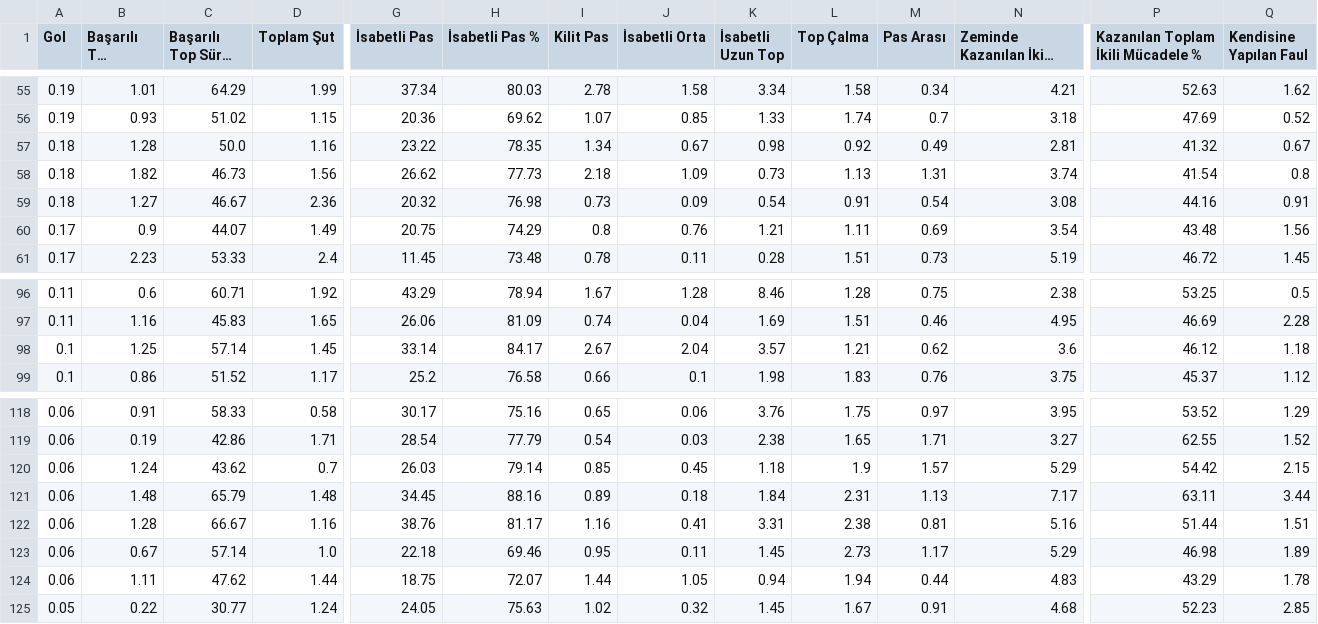
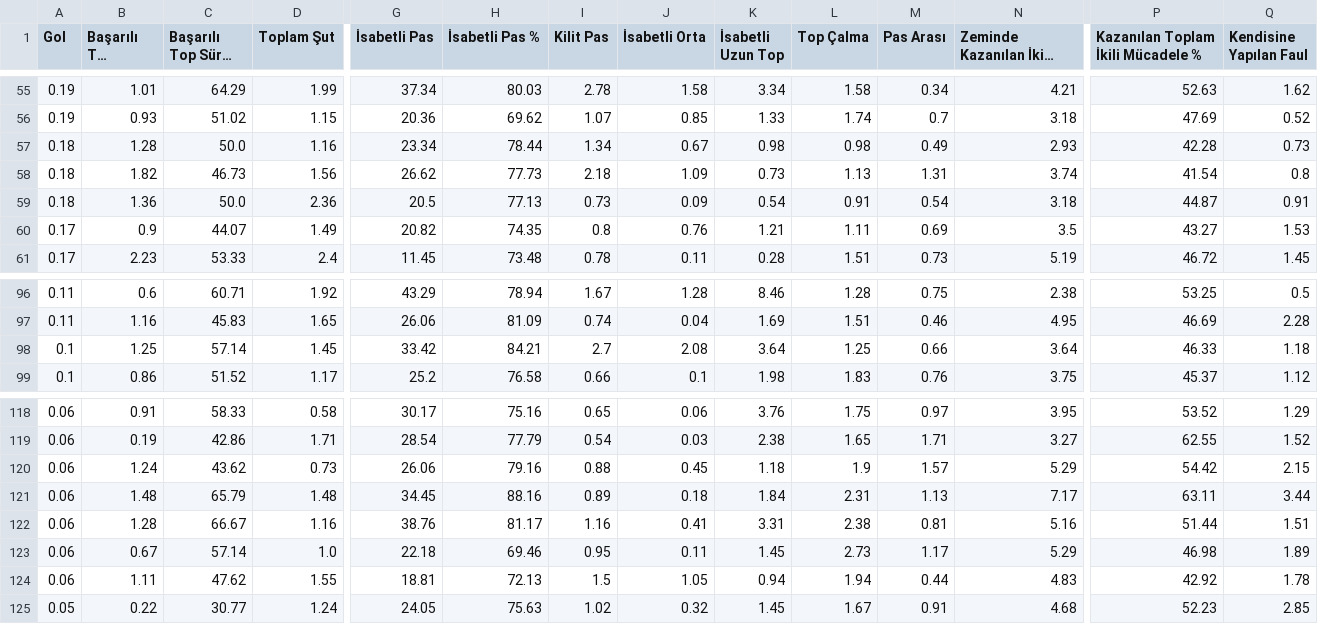
Before and after one commit to scatterradarcsv/csv_scatter_radar, a CSV file: midfielders.csv, drawn as a sheet; only a part is shown, gaps mark what is left out; long unchanged cells end in …; the diff covers the shown part only; the diff names each change by its address in the sheet, - before the commit and + after, or states it on an @@ line.

Commit message:
Updated midfielders.csv

```diff
--- a/midfielders.csv
+++ b/midfielders.csv
-G57 (İsabetli Pas): 23.22
+G57 (İsabetli Pas): 23.34
-H57 (İsabetli Pas %): 78.35
+H57 (İsabetli Pas %): 78.44
-L57 (Top Çalma): 0.92
+L57 (Top Çalma): 0.98
-N57 (Zeminde Kazanılan İkili Mücadele): 2.81
+N57 (Zeminde Kazanılan İkili Mücadele): 2.93
-P57: 41.32
+P57: 42.28
-Q57 (Kendisine Yapılan Faul): 0.67
+Q57 (Kendisine Yapılan Faul): 0.73
-B59 (Başarılı Top Sürme): 1.27
+B59 (Başarılı Top Sürme): 1.36
-C59 (Başarılı Top Sürme %): 46.67
+C59 (Başarılı Top Sürme %): 50.0
-G59 (İsabetli Pas): 20.32
+G59 (İsabetli Pas): 20.5
-H59 (İsabetli Pas %): 76.98
+H59 (İsabetli Pas %): 77.13
-N59 (Zeminde Kazanılan İkili Mücadele): 3.08
+N59 (Zeminde Kazanılan İkili Mücadele): 3.18
-P59: 44.16
+P59: 44.87
-G60 (İsabetli Pas): 20.75
+G60 (İsabetli Pas): 20.82
-H60 (İsabetli Pas %): 74.29
+H60 (İsabetli Pas %): 74.35
-N60 (Zeminde Kazanılan İkili Mücadele): 3.54
+N60 (Zeminde Kazanılan İkili Mücadele): 3.5
-P60: 43.48
+P60: 43.27
-Q60 (Kendisine Yapılan Faul): 1.56
+Q60 (Kendisine Yapılan Faul): 1.53
-G98 (İsabetli Pas): 33.14
+G98 (İsabetli Pas): 33.42
-H98 (İsabetli Pas %): 84.17
+H98 (İsabetli Pas %): 84.21
-I98 (Kilit Pas): 2.67
+I98 (Kilit Pas): 2.7
-J98 (İsabetli Orta): 2.04
+J98 (İsabetli Orta): 2.08
-K98 (İsabetli Uzun Top): 3.57
+K98 (İsabetli Uzun Top): 3.64
-L98 (Top Çalma): 1.21
+L98 (Top Çalma): 1.25
-M98 (Pas Arası): 0.62
+M98 (Pas Arası): 0.66
-N98 (Zeminde Kazanılan İkili Mücadele): 3.6
+N98 (Zeminde Kazanılan İkili Mücadele): 3.64
-P98: 46.12
+P98: 46.33
-D120 (Toplam Şut): 0.7
+D120 (Toplam Şut): 0.73
-G120 (İsabetli Pas): 26.03
+G120 (İsabetli Pas): 26.06
-H120 (İsabetli Pas %): 79.14
+H120 (İsabetli Pas %): 79.16
-I120 (Kilit Pas): 0.85
+I120 (Kilit Pas): 0.88
-D124 (Toplam Şut): 1.44
+D124 (Toplam Şut): 1.55
-G124 (İsabetli Pas): 18.75
+G124 (İsabetli Pas): 18.81
-H124 (İsabetli Pas %): 72.07
+H124 (İsabetli Pas %): 72.13
-I124 (Kilit Pas): 1.44
+I124 (Kilit Pas): 1.5
-P124: 43.29
+P124: 42.92
```
Also changed, not shown: 14 edited cells elsewhere in this file.
